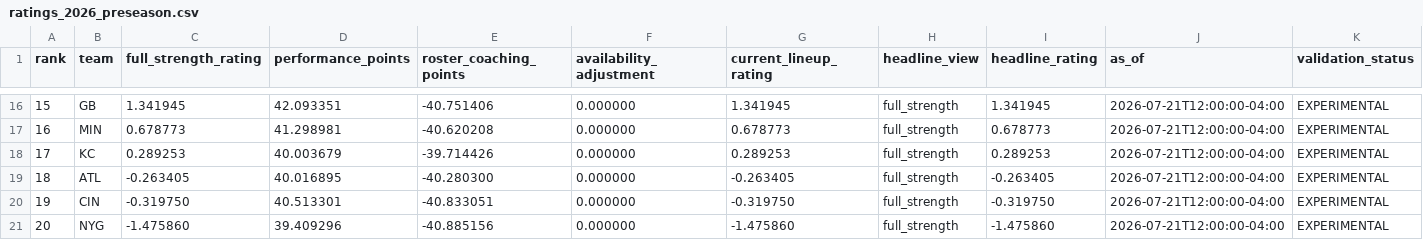
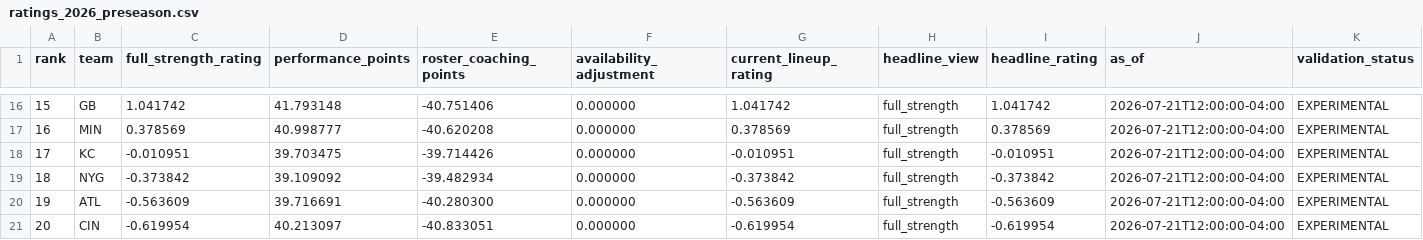
Before and after one commit to walshja9/Postgame_Outlet, a CSV file: research/pgo_v1/ratings_2026_preseason.csv, drawn as a sheet; only a part is shown, gaps mark what is left out; the diff covers the shown part only; the diff names each change by its address in the sheet, - before the commit and + after, or states it on an @@ line.

```diff
--- a/research/pgo_v1/ratings_2026_preseason.csv
+++ b/research/pgo_v1/ratings_2026_preseason.csv
-C16 (full_strength_rating): 1.341945
+C16 (full_strength_rating): 1.041742
-D16 (performance_points): 42.093351
+D16 (performance_points): 41.793148
-G16 (current_lineup_rating): 1.341945
+G16 (current_lineup_rating): 1.041742
-I16 (headline_rating): 1.341945
+I16 (headline_rating): 1.041742
-C17 (full_strength_rating): 0.678773
+C17 (full_strength_rating): 0.378569
-D17 (performance_points): 41.298981
+D17 (performance_points): 40.998777
-G17 (current_lineup_rating): 0.678773
+G17 (current_lineup_rating): 0.378569
-I17 (headline_rating): 0.678773
+I17 (headline_rating): 0.378569
-C18 (full_strength_rating): 0.289253
+C18 (full_strength_rating): -0.010951
-D18 (performance_points): 40.003679
+D18 (performance_points): 39.703475
-G18 (current_lineup_rating): 0.289253
+G18 (current_lineup_rating): -0.010951
-I18 (headline_rating): 0.289253
+I18 (headline_rating): -0.010951
-B19 (team): ATL
+B19 (team): NYG
-C19 (full_strength_rating): -0.263405
+C19 (full_strength_rating): -0.373842
-D19 (performance_points): 40.016895
+D19 (performance_points): 39.109092
-E19 (roster_coaching_points): -40.280300
+E19 (roster_coaching_points): -39.482934
-G19 (current_lineup_rating): -0.263405
+G19 (current_lineup_rating): -0.373842
-I19 (headline_rating): -0.263405
+I19 (headline_rating): -0.373842
-B20 (team): CIN
+B20 (team): ATL
-C20 (full_strength_rating): -0.319750
+C20 (full_strength_rating): -0.563609
-D20 (performance_points): 40.513301
+D20 (performance_points): 39.716691
-E20 (roster_coaching_points): -40.833051
+E20 (roster_coaching_points): -40.280300
-G20 (current_lineup_rating): -0.319750
+G20 (current_lineup_rating): -0.563609
-I20 (headline_rating): -0.319750
+I20 (headline_rating): -0.563609
-B21 (team): NYG
+B21 (team): CIN
-C21 (full_strength_rating): -1.475860
+C21 (full_strength_rating): -0.619954
-D21 (performance_points): 39.409296
+D21 (performance_points): 40.213097
-E21 (roster_coaching_points): -40.885156
+E21 (roster_coaching_points): -40.833051
-G21 (current_lineup_rating): -1.475860
+G21 (current_lineup_rating): -0.619954
-I21 (headline_rating): -1.475860
+I21 (headline_rating): -0.619954
```
Also changed, not shown: 121 edited cells elsewhere in this file, 1 other file.
